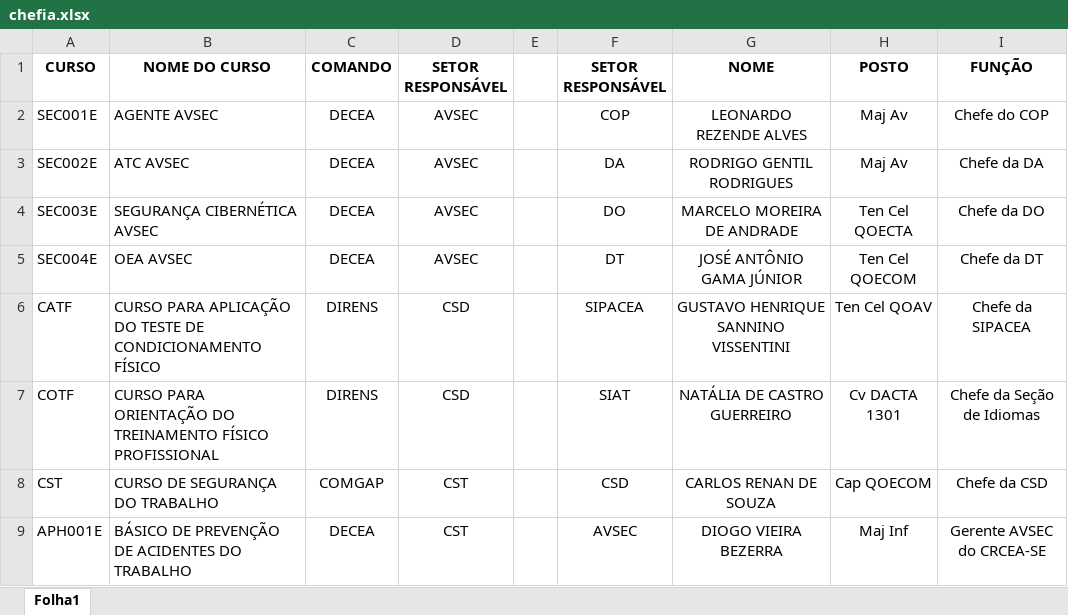
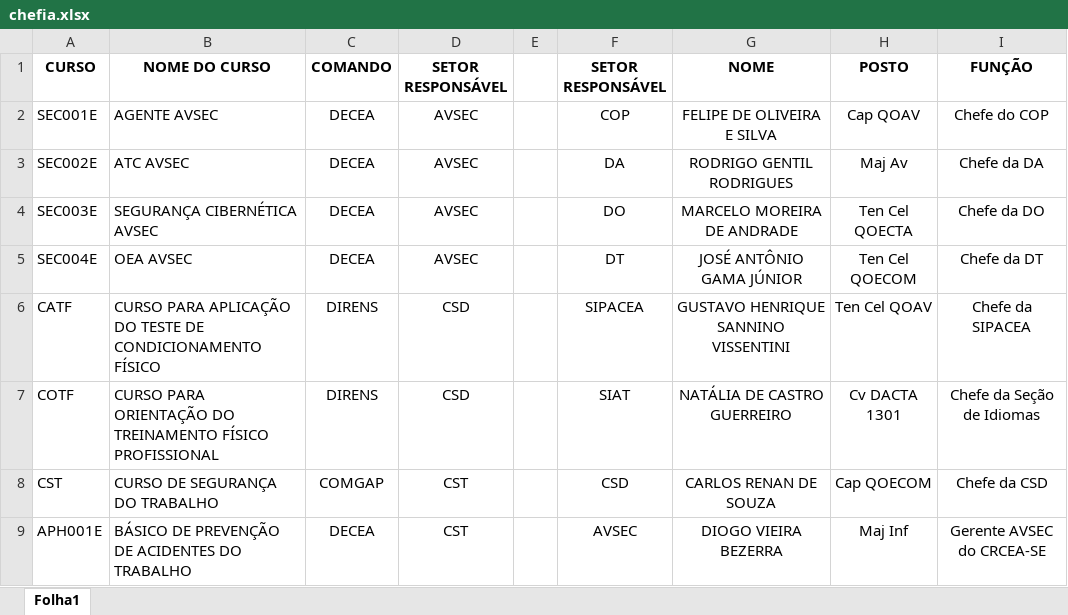
Before and after one commit to camargommc2021-star/controle_de_indicacoes, an Excel workbook: data/chefia.xlsx, sheet Folha1, drawn as a sheet; only a part is shown; values as stored, in another font and other column widths than the file's, no borders; charts and pictures not drawn; the diff names each change by its address in the sheet, - before the commit and + after, or states it on an @@ line.

Commit message:
Add files via upload

```diff
--- a/data/chefia.xlsx (sheet Folha1)
+++ b/data/chefia.xlsx (sheet Folha1)
-G2 (NOME): LEONARDO REZENDE ALVES
+G2 (NOME): FELIPE DE OLIVEIRA E SILVA
-H2 (POSTO): Maj Av
+H2 (POSTO): Cap QOAV
```
Also changed, not shown: charts or pictures.
